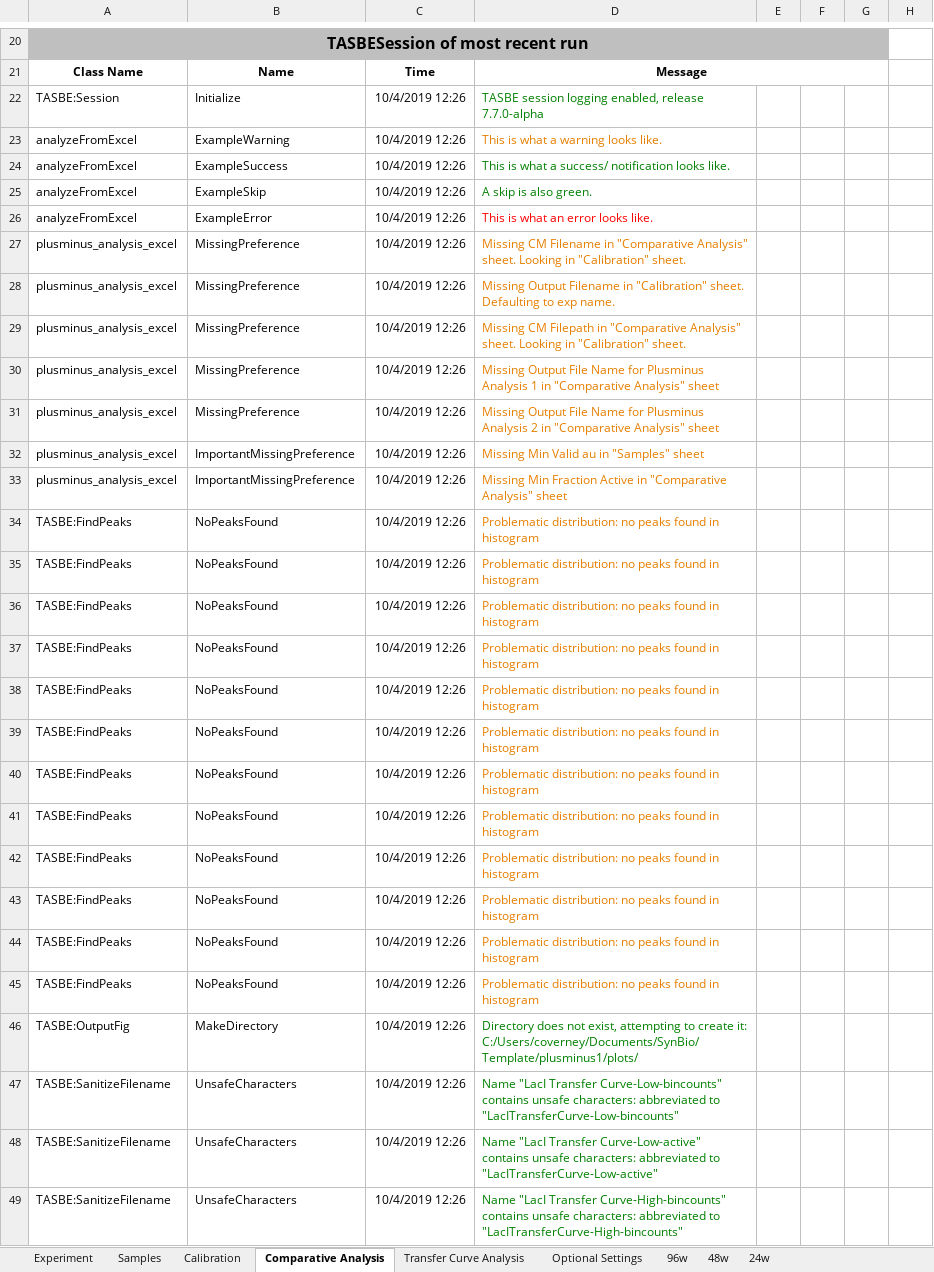
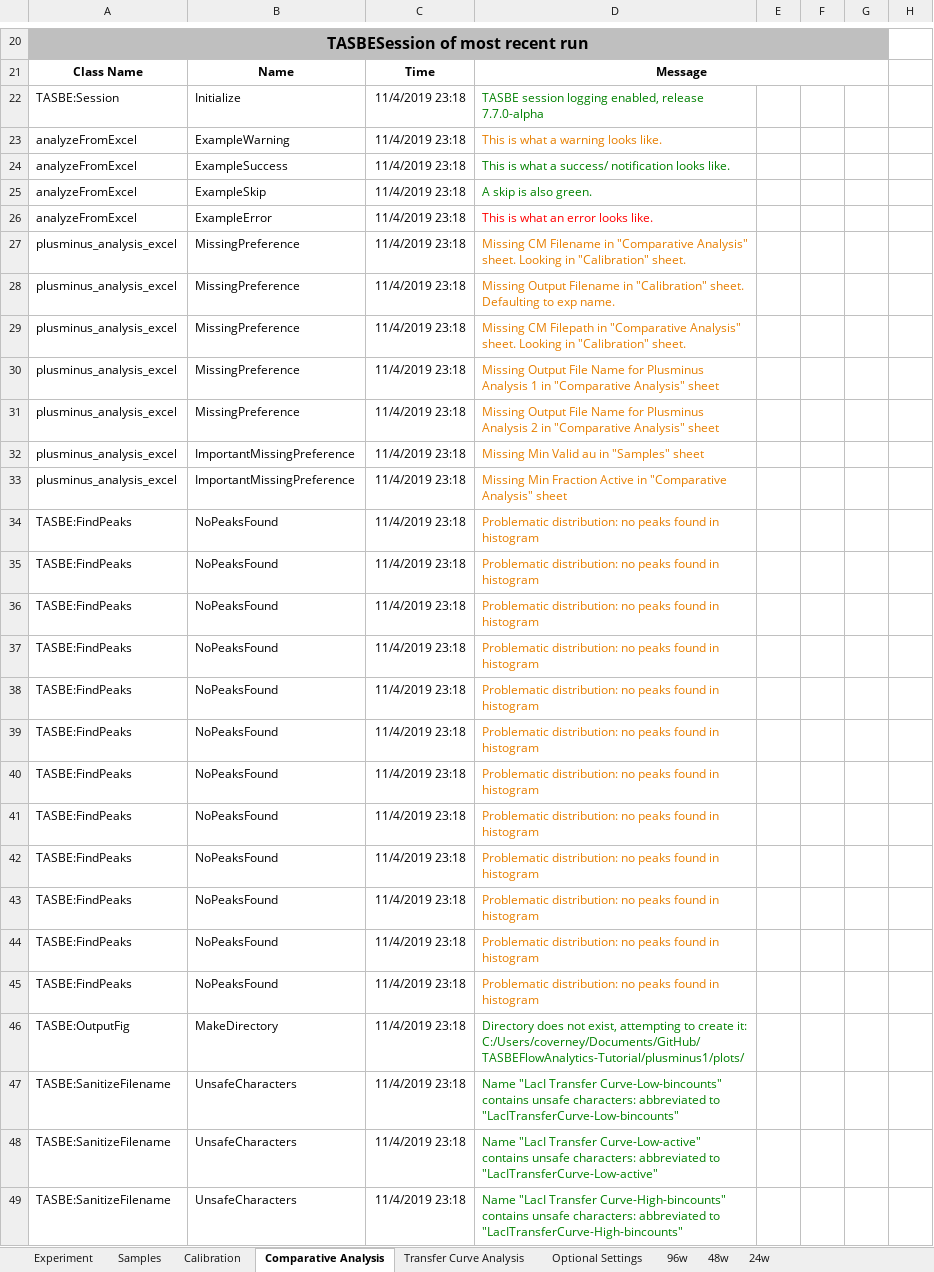
Before and after one commit to LivingComputingProject/TASBEFlowAnalytics-Tutorial, an Excel workbook: batch_template.xlsm, sheet Comparative Analysis, drawn as a sheet; only a part is shown, gaps mark what is left out; values as stored, in another font and other column widths than the file's, no borders; charts and pictures not drawn; the diff covers the shown part only; the diff names each change by its address in the sheet, - before the commit and + after, or states it on an @@ line.

```diff
--- a/batch_template.xlsm (sheet Comparative Analysis)
+++ b/batch_template.xlsm (sheet Comparative Analysis)
-C22:C49: 10/4/2019 12:26
+C22:C49: 11/4/2019 23:18
-D46: …create it: C:/Users/coverney/Documents/SynBio/Template/plusminus1/plots/
+D46: …create it: C:/Users/coverney/Documents/GitHub/TASBEFlowAnalytics-Tutorial/plusminus1/plots/
```
Also changed, not shown: 41 edited cells elsewhere in this sheet, sheet Samples, sheet Calibration, sheet Transfer Curve Analysis, sheet Experiment, charts or pictures, batch_template_csv.xlsm.
